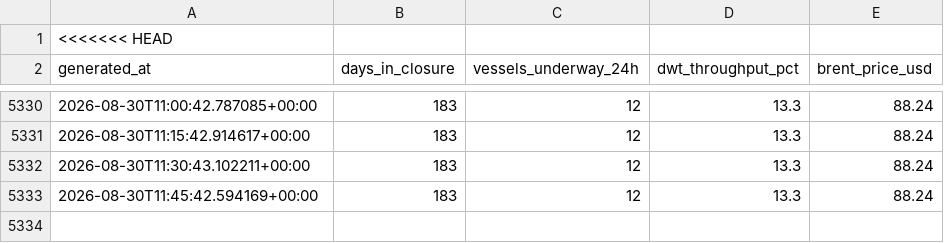
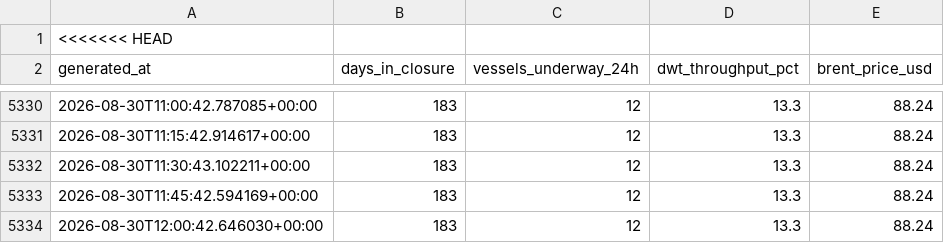
Before and after one commit to nyandajr/hormuz-strait-monitor, a CSV file: data/history.csv, drawn as a sheet; only a part is shown, gaps mark what is left out; the diff names each change by its address in the sheet, - before the commit and + after, or states it on an @@ line.

Commit message:
data: hormuz update — Hormuz: 12 vessels (day 183, 13.3% throughput) | Singapore: 682 vessels | Brent $88.24

```diff
--- a/data/history.csv
+++ b/data/history.csv
+row 5334: 2026-08-30T12:00:42.646030+00:00 | 183 | 12 | 13.3 | 88.24
```
Also changed, not shown: 1 other file.
